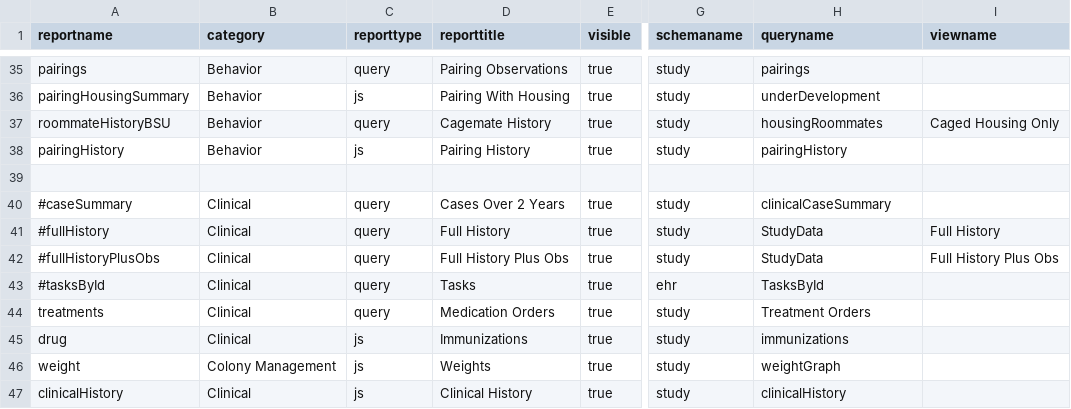
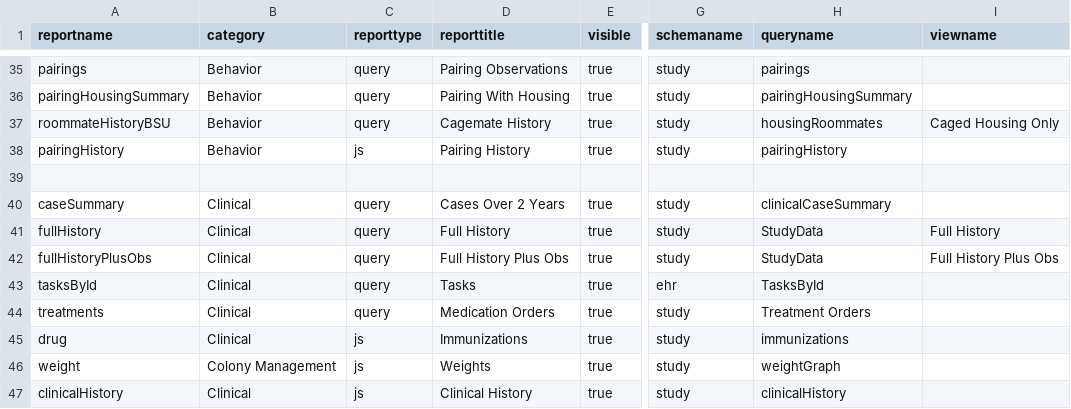
Before and after one commit to LabKey/cnprcEHRModules, a TSV file: cnprc_ehr/resources/data/reports.tsv, drawn as a sheet; only a part is shown, gaps mark what is left out; the diff covers the shown part only; the diff names each change by its address in the sheet, - before the commit and + after, or states it on an @@ line.

Commit message:
Adaptation of Existing Reports

```diff
--- a/cnprc_ehr/resources/data/reports.tsv
+++ b/cnprc_ehr/resources/data/reports.tsv
-C36 (reporttype): js
+C36 (reporttype): query
-H36 (queryname): underDevelopment
+H36 (queryname): pairingHousingSummary
-A40 (reportname): #caseSummary
+A40 (reportname): caseSummary
-A41 (reportname): #fullHistory
+A41 (reportname): fullHistory
-A42 (reportname): #fullHistoryPlusObs
+A42 (reportname): fullHistoryPlusObs
-A43 (reportname): #tasksById
+A43 (reportname): tasksById
```
Also changed, not shown: 1 added row and 77 edited cells elsewhere in this file, 11 other files.
